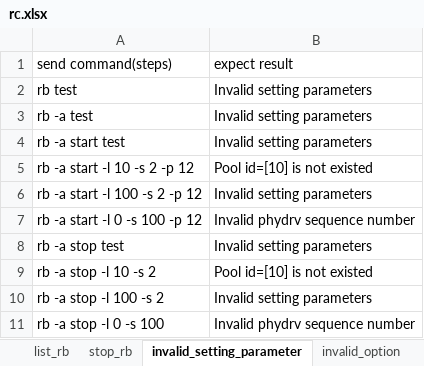
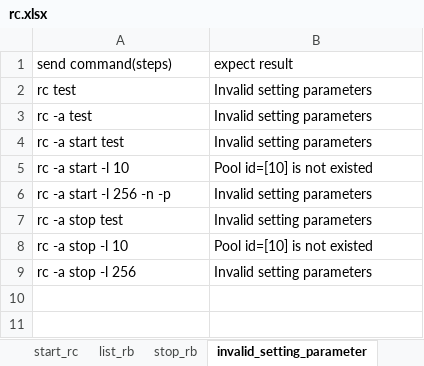
Before and after one commit to FengZiQ/cli, an Excel workbook: data/rc.xlsx, sheet invalid_setting_parameter, drawn as a sheet; values as stored, in another font and other column widths than the file's, no borders; removed rows and columns are numbered as before the commit, all else as after; the diff names each change by its address in the sheet, - before the commit and + after, or states it on an @@ line.

```diff
--- a/data/rc.xlsx (sheet invalid_setting_parameter)
+++ b/data/rc.xlsx (sheet invalid_setting_parameter)
-A2 (send command(steps)): rb test
+A2 (send command(steps)): rc test
-A3 (send command(steps)): rb -a test
+A3 (send command(steps)): rc -a test
-A4 (send command(steps)): rb -a start test
+A4 (send command(steps)): rc -a start test
-A5 (send command(steps)): rb -a start -l 10 -s 2 -p 12
+A5 (send command(steps)): rc -a start -l 10
-A6 (send command(steps)): rb -a start -l 100 -s 2 -p 12
+A6 (send command(steps)): rc -a start -l 256 -n -p
-row 7: rb -a start -l 0 -s 100 -p 12 | Invalid phydrv sequence number
-A7 (send command(steps)): rb -a stop test
+A7 (send command(steps)): rc -a stop test
-A8 (send command(steps)): rb -a stop -l 10 -s 2
+A8 (send command(steps)): rc -a stop -l 10
-A9 (send command(steps)): rb -a stop -l 100 -s 2
+A9 (send command(steps)): rc -a stop -l 256
-row 11: rb -a stop -l 0 -s 100 | Invalid phydrv sequence number
```
Also changed, not shown: sheet start_rc, sheet missing_parameter, sheet invalid_option, sheet stop_rb, sheet list_rb, other sheet tabs, data/clone.xlsx, data/snapshot.xlsx, 17 other files.
